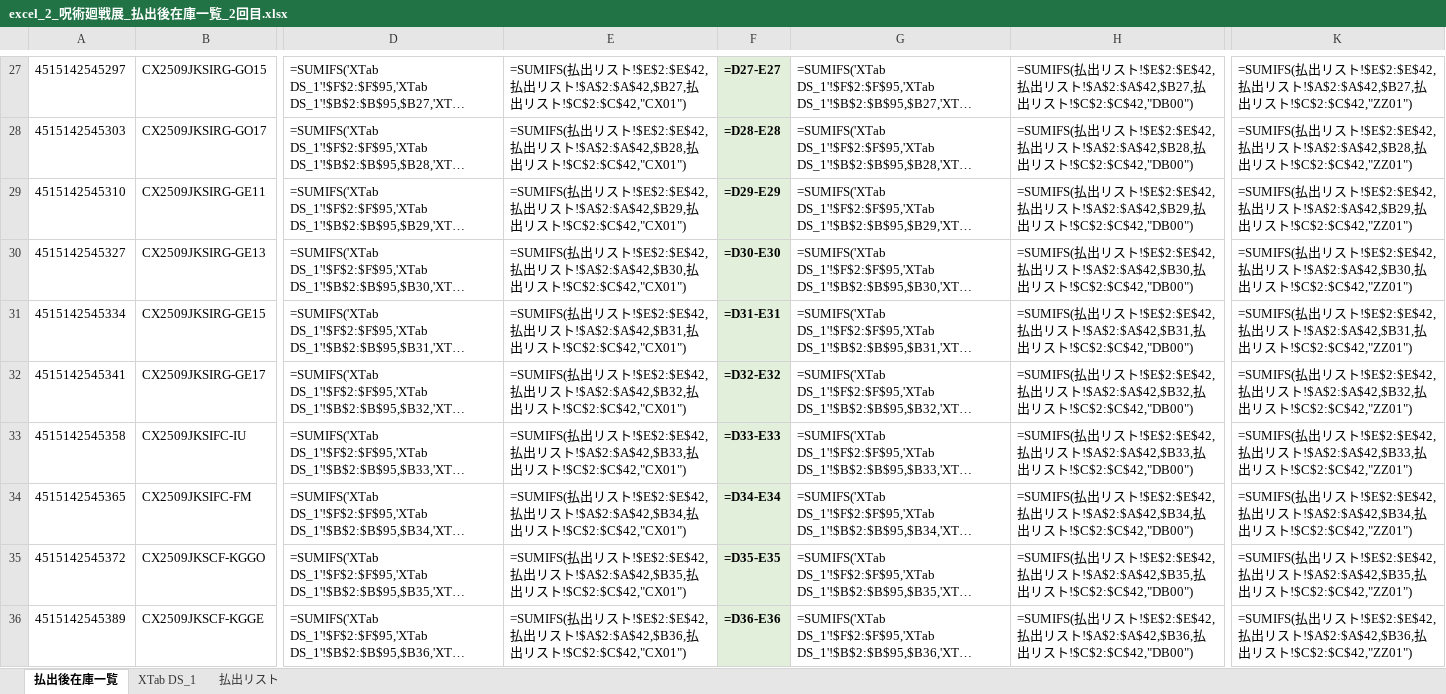
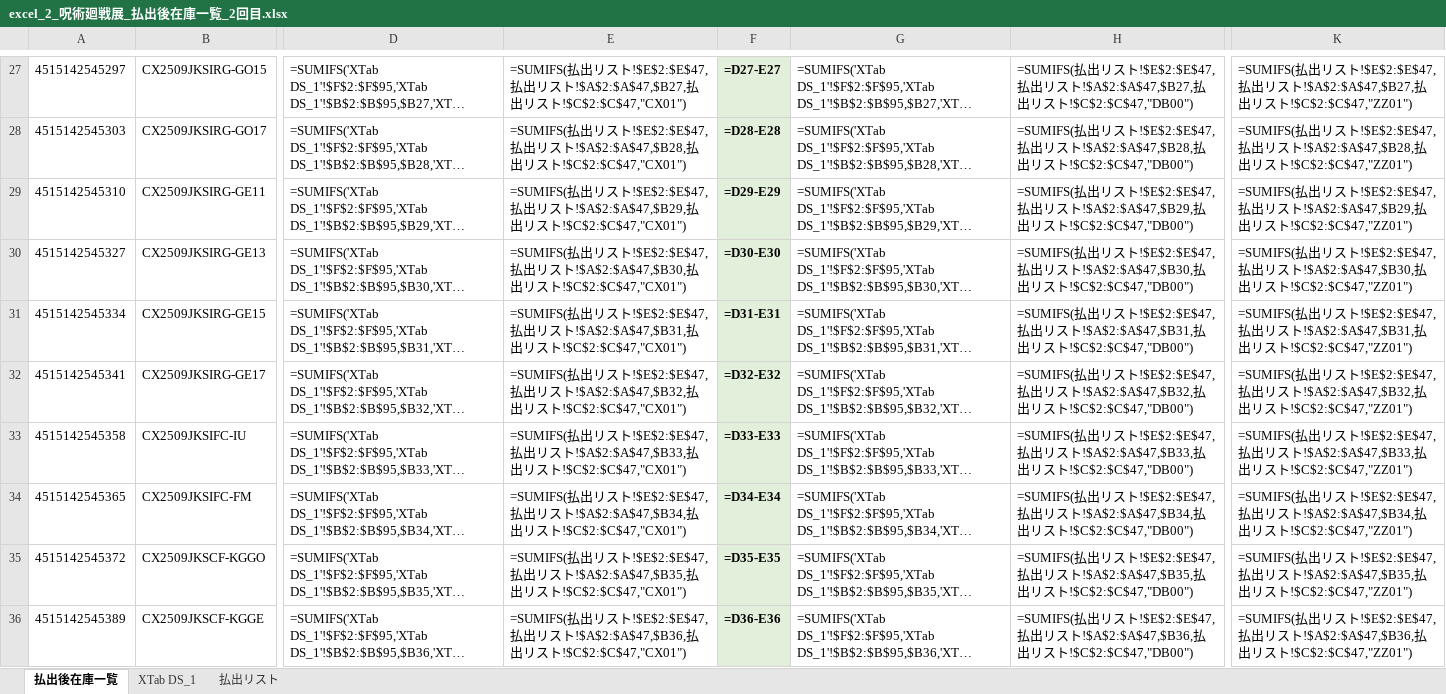
Before and after one commit to maa-a/Antigravity-test, an Excel workbook: output/excel_2_呪術廻戦展_払出後在庫一覧_2回目.xlsx, sheet 払出後在庫一覧, drawn as a sheet; only a part is shown, gaps mark what is left out; long unchanged cells end in …; values as stored, in another font and other column widths than the file's, no borders; formulas without a stored value are shown as written; conditional formats not drawn; the diff covers the shown part only; the diff names each change by its address in the sheet, - before the commit and + after, or states it on an @@ line.

```diff
--- a/output/excel_2_呪術廻戦展_払出後在庫一覧_2回目.xlsx (sheet 払出後在庫一覧)
+++ b/output/excel_2_呪術廻戦展_払出後在庫一覧_2回目.xlsx (sheet 払出後在庫一覧)
-E27: …スト!$E$2:$E$42,払出リスト!$A$2:$A$42,$B27,払出リスト!$C$2:$C$42,"CX01")
+E27: …スト!$E$2:$E$47,払出リスト!$A$2:$A$47,$B27,払出リスト!$C$2:$C$47,"CX01")
-H27: …スト!$E$2:$E$42,払出リスト!$A$2:$A$42,$B27,払出リスト!$C$2:$C$42,"DB00")
+H27: …スト!$E$2:$E$47,払出リスト!$A$2:$A$47,$B27,払出リスト!$C$2:$C$47,"DB00")
-K27: …スト!$E$2:$E$42,払出リスト!$A$2:$A$42,$B27,払出リスト!$C$2:$C$42,"ZZ01")
+K27: …スト!$E$2:$E$47,払出リスト!$A$2:$A$47,$B27,払出リスト!$C$2:$C$47,"ZZ01")
-E28: …スト!$E$2:$E$42,払出リスト!$A$2:$A$42,$B28,払出リスト!$C$2:$C$42,"CX01")
+E28: …スト!$E$2:$E$47,払出リスト!$A$2:$A$47,$B28,払出リスト!$C$2:$C$47,"CX01")
-H28: …スト!$E$2:$E$42,払出リスト!$A$2:$A$42,$B28,払出リスト!$C$2:$C$42,"DB00")
+H28: …スト!$E$2:$E$47,払出リスト!$A$2:$A$47,$B28,払出リスト!$C$2:$C$47,"DB00")
-K28: …スト!$E$2:$E$42,払出リスト!$A$2:$A$42,$B28,払出リスト!$C$2:$C$42,"ZZ01")
+K28: …スト!$E$2:$E$47,払出リスト!$A$2:$A$47,$B28,払出リスト!$C$2:$C$47,"ZZ01")
-E29: …スト!$E$2:$E$42,払出リスト!$A$2:$A$42,$B29,払出リスト!$C$2:$C$42,"CX01")
+E29: …スト!$E$2:$E$47,払出リスト!$A$2:$A$47,$B29,払出リスト!$C$2:$C$47,"CX01")
-H29: …スト!$E$2:$E$42,払出リスト!$A$2:$A$42,$B29,払出リスト!$C$2:$C$42,"DB00")
+H29: …スト!$E$2:$E$47,払出リスト!$A$2:$A$47,$B29,払出リスト!$C$2:$C$47,"DB00")
-K29: …スト!$E$2:$E$42,払出リスト!$A$2:$A$42,$B29,払出リスト!$C$2:$C$42,"ZZ01")
+K29: …スト!$E$2:$E$47,払出リスト!$A$2:$A$47,$B29,払出リスト!$C$2:$C$47,"ZZ01")
-E30: …スト!$E$2:$E$42,払出リスト!$A$2:$A$42,$B30,払出リスト!$C$2:$C$42,"CX01")
+E30: …スト!$E$2:$E$47,払出リスト!$A$2:$A$47,$B30,払出リスト!$C$2:$C$47,"CX01")
-H30: …スト!$E$2:$E$42,払出リスト!$A$2:$A$42,$B30,払出リスト!$C$2:$C$42,"DB00")
+H30: …スト!$E$2:$E$47,払出リスト!$A$2:$A$47,$B30,払出リスト!$C$2:$C$47,"DB00")
-K30: …スト!$E$2:$E$42,払出リスト!$A$2:$A$42,$B30,払出リスト!$C$2:$C$42,"ZZ01")
+K30: …スト!$E$2:$E$47,払出リスト!$A$2:$A$47,$B30,払出リスト!$C$2:$C$47,"ZZ01")
-E31: …スト!$E$2:$E$42,払出リスト!$A$2:$A$42,$B31,払出リスト!$C$2:$C$42,"CX01")
+E31: …スト!$E$2:$E$47,払出リスト!$A$2:$A$47,$B31,払出リスト!$C$2:$C$47,"CX01")
-H31: …スト!$E$2:$E$42,払出リスト!$A$2:$A$42,$B31,払出リスト!$C$2:$C$42,"DB00")
+H31: …スト!$E$2:$E$47,払出リスト!$A$2:$A$47,$B31,払出リスト!$C$2:$C$47,"DB00")
-K31: …スト!$E$2:$E$42,払出リスト!$A$2:$A$42,$B31,払出リスト!$C$2:$C$42,"ZZ01")
+K31: …スト!$E$2:$E$47,払出リスト!$A$2:$A$47,$B31,払出リスト!$C$2:$C$47,"ZZ01")
-E32: …スト!$E$2:$E$42,払出リスト!$A$2:$A$42,$B32,払出リスト!$C$2:$C$42,"CX01")
+E32: …スト!$E$2:$E$47,払出リスト!$A$2:$A$47,$B32,払出リスト!$C$2:$C$47,"CX01")
-H32: …スト!$E$2:$E$42,払出リスト!$A$2:$A$42,$B32,払出リスト!$C$2:$C$42,"DB00")
+H32: …スト!$E$2:$E$47,払出リスト!$A$2:$A$47,$B32,払出リスト!$C$2:$C$47,"DB00")
-K32: …スト!$E$2:$E$42,払出リスト!$A$2:$A$42,$B32,払出リスト!$C$2:$C$42,"ZZ01")
+K32: …スト!$E$2:$E$47,払出リスト!$A$2:$A$47,$B32,払出リスト!$C$2:$C$47,"ZZ01")
-E33: …スト!$E$2:$E$42,払出リスト!$A$2:$A$42,$B33,払出リスト!$C$2:$C$42,"CX01")
+E33: …スト!$E$2:$E$47,払出リスト!$A$2:$A$47,$B33,払出リスト!$C$2:$C$47,"CX01")
-H33: …スト!$E$2:$E$42,払出リスト!$A$2:$A$42,$B33,払出リスト!$C$2:$C$42,"DB00")
+H33: …スト!$E$2:$E$47,払出リスト!$A$2:$A$47,$B33,払出リスト!$C$2:$C$47,"DB00")
-K33: …スト!$E$2:$E$42,払出リスト!$A$2:$A$42,$B33,払出リスト!$C$2:$C$42,"ZZ01")
+K33: …スト!$E$2:$E$47,払出リスト!$A$2:$A$47,$B33,払出リスト!$C$2:$C$47,"ZZ01")
-E34: …スト!$E$2:$E$42,払出リスト!$A$2:$A$42,$B34,払出リスト!$C$2:$C$42,"CX01")
+E34: …スト!$E$2:$E$47,払出リスト!$A$2:$A$47,$B34,払出リスト!$C$2:$C$47,"CX01")
-H34: …スト!$E$2:$E$42,払出リスト!$A$2:$A$42,$B34,払出リスト!$C$2:$C$42,"DB00")
+H34: …スト!$E$2:$E$47,払出リスト!$A$2:$A$47,$B34,払出リスト!$C$2:$C$47,"DB00")
-K34: …スト!$E$2:$E$42,払出リスト!$A$2:$A$42,$B34,払出リスト!$C$2:$C$42,"ZZ01")
+K34: …スト!$E$2:$E$47,払出リスト!$A$2:$A$47,$B34,払出リスト!$C$2:$C$47,"ZZ01")
-E35: …スト!$E$2:$E$42,払出リスト!$A$2:$A$42,$B35,払出リスト!$C$2:$C$42,"CX01")
+E35: …スト!$E$2:$E$47,払出リスト!$A$2:$A$47,$B35,払出リスト!$C$2:$C$47,"CX01")
-H35: …スト!$E$2:$E$42,払出リスト!$A$2:$A$42,$B35,払出リスト!$C$2:$C$42,"DB00")
+H35: …スト!$E$2:$E$47,払出リスト!$A$2:$A$47,$B35,払出リスト!$C$2:$C$47,"DB00")
-K35: …スト!$E$2:$E$42,払出リスト!$A$2:$A$42,$B35,払出リスト!$C$2:$C$42,"ZZ01")
+K35: …スト!$E$2:$E$47,払出リスト!$A$2:$A$47,$B35,払出リスト!$C$2:$C$47,"ZZ01")
-E36: …スト!$E$2:$E$42,払出リスト!$A$2:$A$42,$B36,払出リスト!$C$2:$C$42,"CX01")
+E36: …スト!$E$2:$E$47,払出リスト!$A$2:$A$47,$B36,払出リスト!$C$2:$C$47,"CX01")
-H36: …スト!$E$2:$E$42,払出リスト!$A$2:$A$42,$B36,払出リスト!$C$2:$C$42,"DB00")
+H36: …スト!$E$2:$E$47,払出リスト!$A$2:$A$47,$B36,払出リスト!$C$2:$C$47,"DB00")
-K36: …スト!$E$2:$E$42,払出リスト!$A$2:$A$42,$B36,払出リスト!$C$2:$C$42,"ZZ01")
+K36: …スト!$E$2:$E$47,払出リスト!$A$2:$A$47,$B36,払出リスト!$C$2:$C$47,"ZZ01")
```
Also changed, not shown: 114 edited cells elsewhere in this sheet, sheet 払出リスト.
